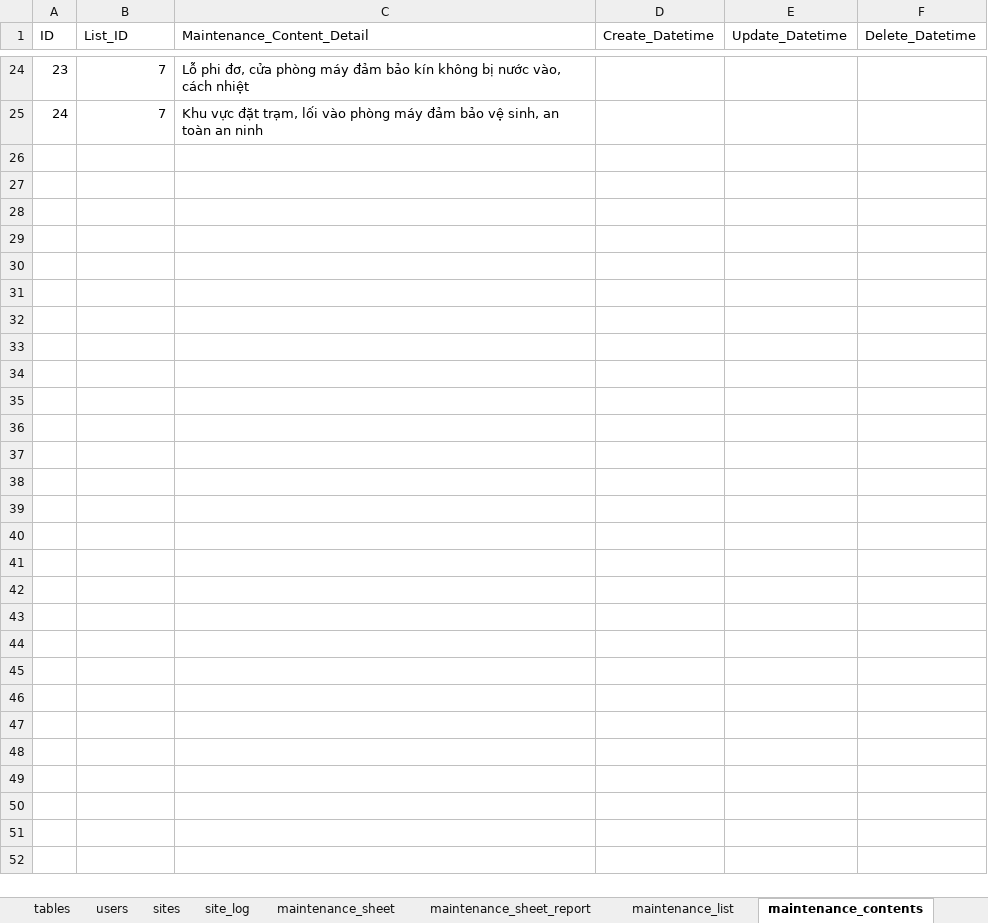
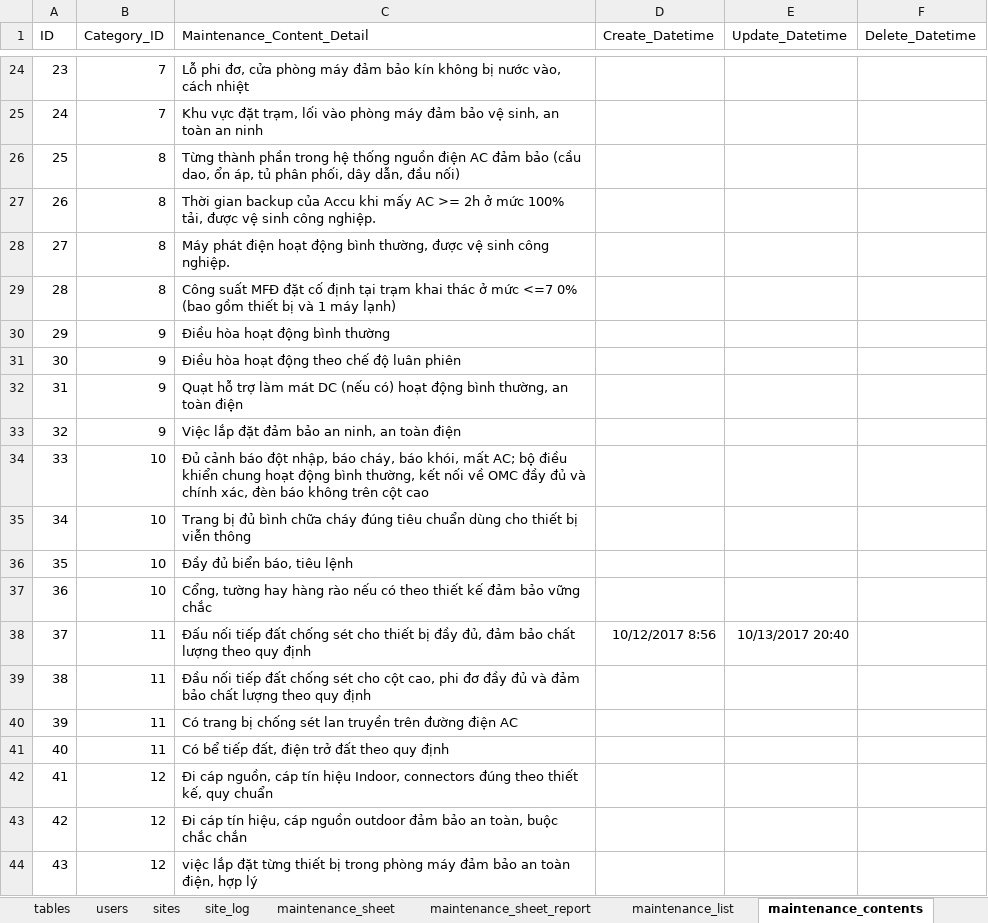
Before and after one commit to nvdinh185/node-display, an Excel workbook: db/excel/ql-tram.cuongdq.sqlite.xlsx, sheet maintenance_contents, drawn as a sheet; only a part is shown, gaps mark what is left out; values as stored, in another font and other column widths than the file's, no borders; the diff names each change by its address in the sheet, - before the commit and + after, or states it on an @@ line.

```diff
--- a/db/excel/ql-tram.cuongdq.sqlite.xlsx (sheet maintenance_contents)
+++ b/db/excel/ql-tram.cuongdq.sqlite.xlsx (sheet maintenance_contents)
-B1: List_ID
+B1: Category_ID
+row 26: 25 | 8 | Từng thành phần trong hệ thống nguồn điện AC đảm bảo (cầu dao, ổn áp, tủ phân phối, dây dẫn, đầu nối)
+row 27: 26 | 8 | Thời gian backup của Accu khi mấy AC >= 2h ở mức 100% tải, được vệ sinh công nghiệp.
+row 28: 27 | 8 | Máy phát điện hoạt động bình thường, được vệ sinh công nghiệp.
+row 29: 28 | 8 | Công suất MFĐ đặt cố định tại trạm khai thác ở mức <=7 0% (bao gồm thiết bị và 1 máy lạnh)
+row 30: 29 | 9 | Điều hòa hoạt động bình thường
+row 31: 30 | 9 | Điều hòa hoạt động theo chế độ luân phiên
+row 32: 31 | 9 | Quạt hỗ trợ làm mát DC (nếu có) hoạt động bình thường, an toàn điện
+row 33: 32 | 9 | Việc lắp đặt đảm bảo an ninh, an toàn điện
+row 34: 33 | 10 | Đủ cảnh báo đột nhập, báo cháy, báo khói, mất AC; bộ điều khiển chung hoạt động bình thường, kết nối về OMC đầy đủ và chính xác, đèn báo không trên cột cao
+row 35: 34 | 10 | Trang bị đủ bình chữa cháy đúng tiêu chuẩn dùng cho thiết bị viễn thông
+row 36: 35 | 10 | Đầy đủ biển báo, tiêu lệnh
+row 37: 36 | 10 | Cổng, tường hay hàng rào nếu có theo thiết kế đảm bảo vững chắc
+row 38: 37 | 11 | Đấu nối tiếp đất chống sét cho thiết bị đầy đủ, đảm bảo chất lượng theo quy định | 10/12/2017 8:56 | 10/13/2017 20:40
+row 39: 38 | 11 | Đầu nối tiếp đất chống sét cho cột cao, phi đơ đầy đủ và đảm bảo chất lượng theo quy định
+row 40: 39 | 11 | Có trang bị chống sét lan truyền trên đường điện AC
+row 41: 40 | 11 | Có bể tiếp đất, điện trở đất theo quy định
+row 42: 41 | 12 | Đi cáp nguồn, cáp tín hiệu Indoor, connectors đúng theo thiết kế, quy chuẩn
+row 43: 42 | 12 | Đi cáp tín hiệu, cáp nguồn outdoor đảm bảo an toàn, buộc chắc chắn
+row 44: 43 | 12 | việc lắp đặt từng thiết bị trong phòng máy đảm bảo an toàn điện, hợp lý
```
Also changed, not shown: sheet maintenance_list, sheet maintenance_question_details, sheet maintenance_questions, 2 other files.
